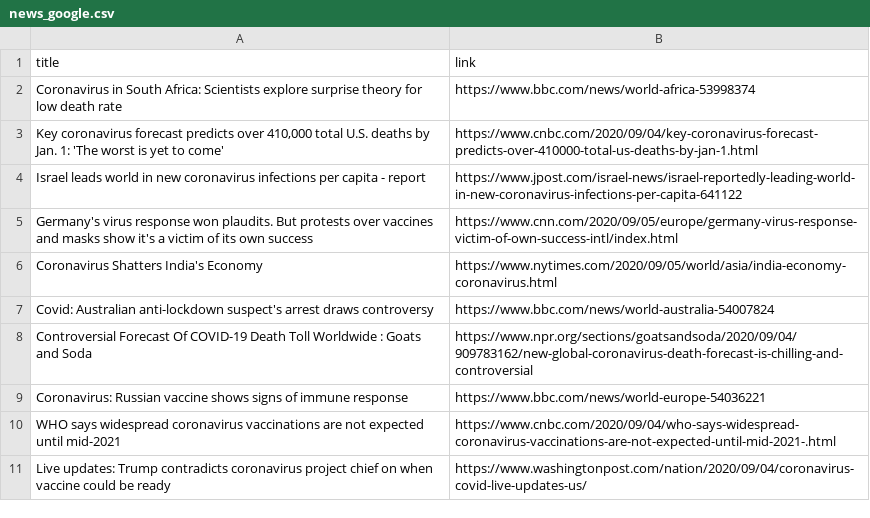
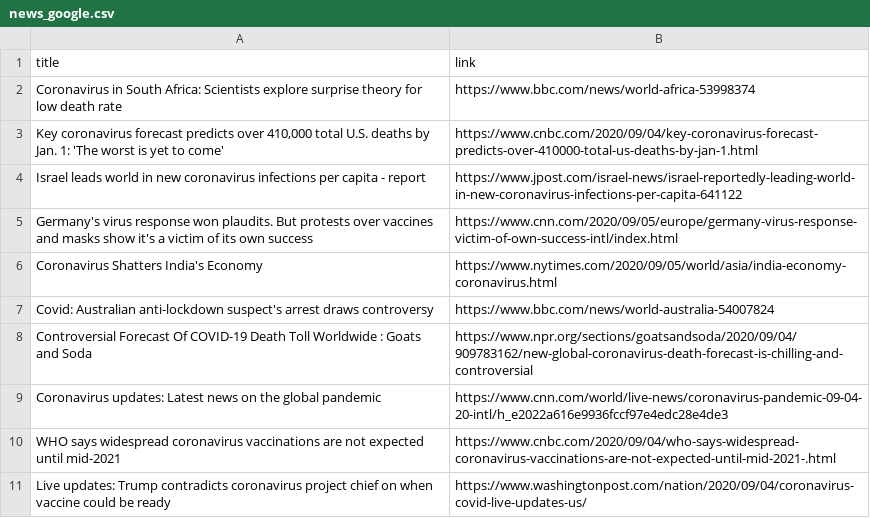
Before and after one commit to adrinerDP/livecod, a CSV file: data/news_google.csv, drawn as a sheet.

Commit message:
Run crawler and update current data

```diff
--- a/data/news_google.csv
+++ b/data/news_google.csv
@@ -8,3 +8,3 @@ Covid: Australian anti-lockdown suspect's arrest draws controversy,https://www.b
 Controversial Forecast Of COVID-19 Death Toll Worldwide : Goats and Soda,https://www.npr.org/sections/goatsandsoda/2020/09/04/909783162/new-global-coronavirus-death-forecast-is-chilling-and-controversial
-Coronavirus: Russian vaccine shows signs of immune response,https://www.bbc.com/news/world-europe-54036221
+Coronavirus updates: Latest news on the global pandemic,https://www.cnn.com/world/live-news/coronavirus-pandemic-09-04-20-intl/h_e2022a616e9936fccf97e4edc28e4de3
 WHO says widespread coronavirus vaccinations are not expected until mid-2021,https://www.cnbc.com/2020/09/04/who-says-widespread-coronavirus-vaccinations-are-not-expected-until-mid-2021-.html
```
Also changed, not shown: data/current_global.csv, data/news_naver.csv, 5 other files.
